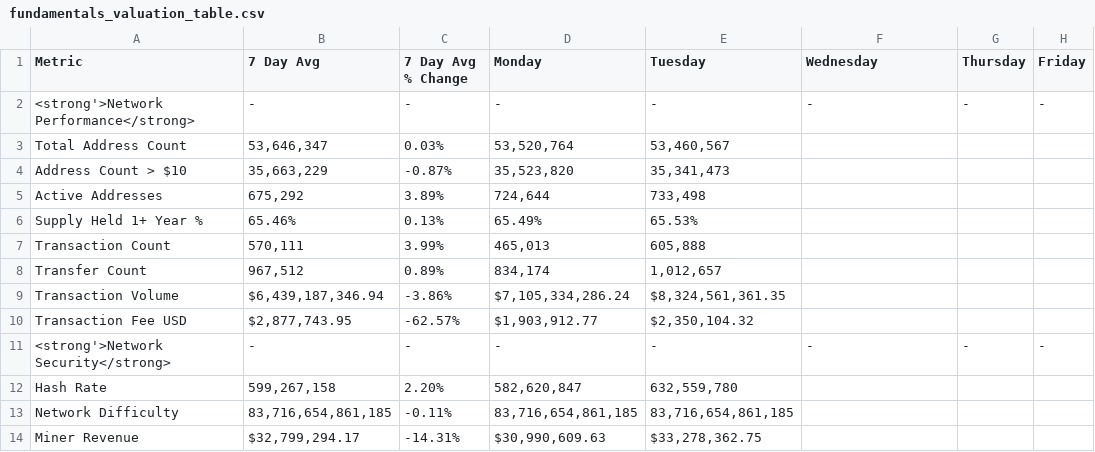
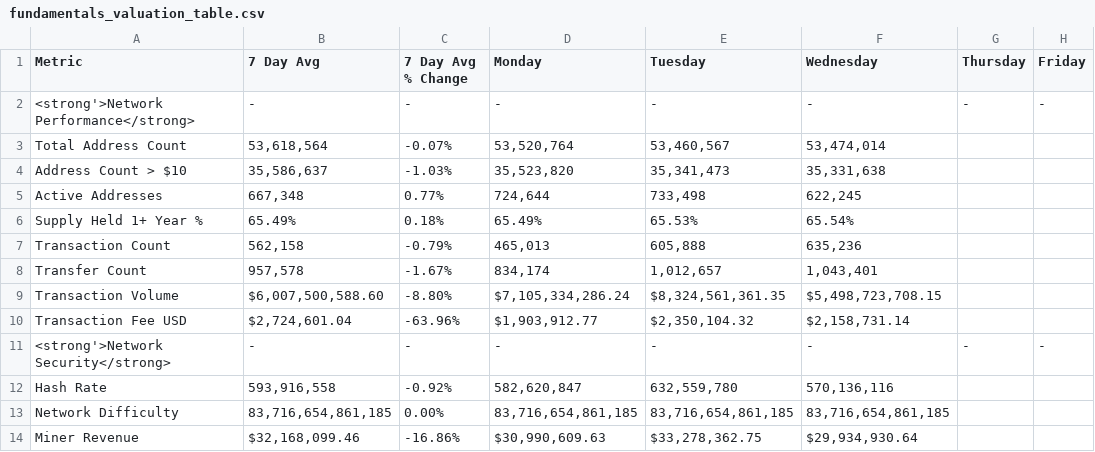
Before and after one commit to SecretSatoshis/Bitcoin-Weekly-Market-Update, a CSV file: fundamentals_valuation_table.csv, drawn as a sheet; only a part is shown; the diff covers the shown part only.

```diff
--- a/fundamentals_valuation_table.csv
+++ b/fundamentals_valuation_table.csv
@@ -2,13 +2,13 @@ Metric,7 Day Avg,7 Day Avg % Change,Monday,Tuesday,Wednesday,Thursday,Friday
 <strong'>Network Performance</strong>,-,-,-,-,-,-,-
-Total Address Count,"53,646,347",0.03%,"53,520,764","53,460,567",,,
-Address Count > $10,"35,663,229",-0.87%,"35,523,820","35,341,473",,,
-Active Addresses,"675,292",3.89%,"724,644","733,498",,,
-Supply Held 1+ Year %,65.46%,0.13%,65.49%,65.53%,,,
-Transaction Count,"570,111",3.99%,"465,013","605,888",,,
-Transfer Count,"967,512",0.89%,"834,174","1,012,657",,,
-Transaction Volume,"$6,439,187,346.94",-3.86%,"$7,105,334,286.24","$8,324,561,361.35",,,
-Transaction Fee USD,"$2,877,743.95",-62.57%,"$1,903,912.77","$2,350,104.32",,,
+Total Address Count,"53,618,564",-0.07%,"53,520,764","53,460,567","53,474,014",,
+Address Count > $10,"35,586,637",-1.03%,"35,523,820","35,341,473","35,331,638",,
+Active Addresses,"667,348",0.77%,"724,644","733,498","622,245",,
+Supply Held 1+ Year %,65.49%,0.18%,65.49%,65.53%,65.54%,,
+Transaction Count,"562,158",-0.79%,"465,013","605,888","635,236",,
+Transfer Count,"957,578",-1.67%,"834,174","1,012,657","1,043,401",,
+Transaction Volume,"$6,007,500,588.60",-8.80%,"$7,105,334,286.24","$8,324,561,361.35","$5,498,723,708.15",,
+Transaction Fee USD,"$2,724,601.04",-63.96%,"$1,903,912.77","$2,350,104.32","$2,158,731.14",,
 <strong'>Network Security</strong>,-,-,-,-,-,-,-
-Hash Rate,"599,267,158",2.20%,"582,620,847","632,559,780",,,
-Network Difficulty,"83,716,654,861,185",-0.11%,"83,716,654,861,185","83,716,654,861,185",,,
-Miner Revenue,"$32,799,294.17",-14.31%,"$30,990,609.63","$33,278,362.75",,,
+Hash Rate,"593,916,558",-0.92%,"582,620,847","632,559,780","570,136,116",,
+Network Difficulty,"83,716,654,861,185",0.00%,"83,716,654,861,185","83,716,654,861,185","83,716,654,861,185",,
+Miner Revenue,"$32,168,099.46",-16.86%,"$30,990,609.63","$33,278,362.75","$29,934,930.64",,
```
Also changed, not shown: 27 edited cells elsewhere in this file, crypto_performance_table.csv, index_performance_table.csv, 15 other files.
